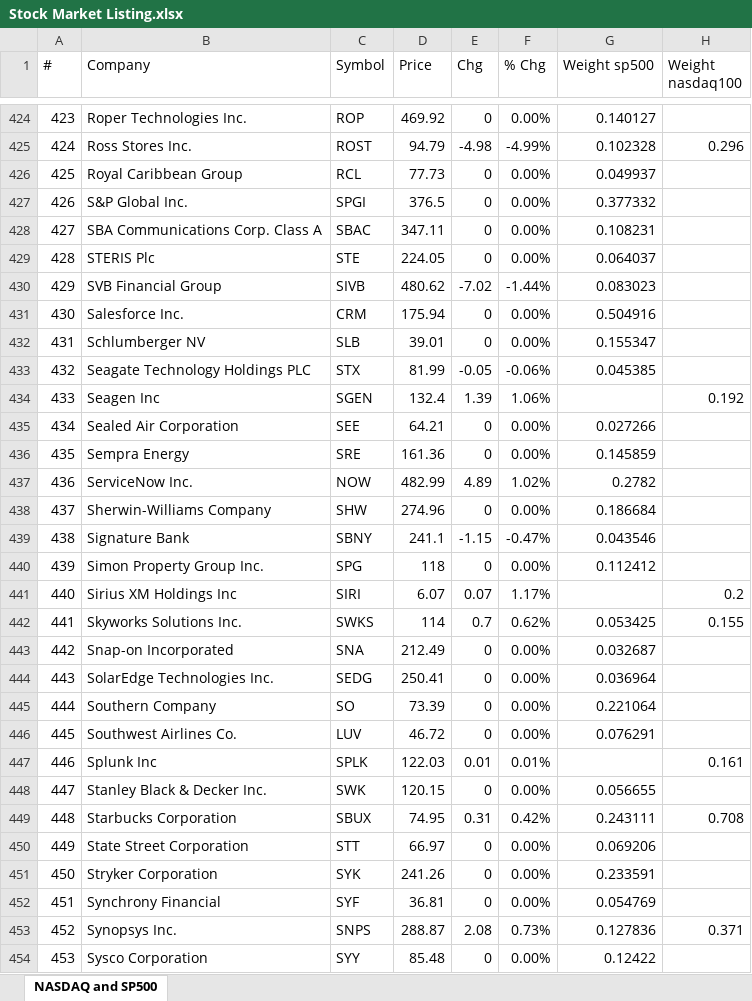
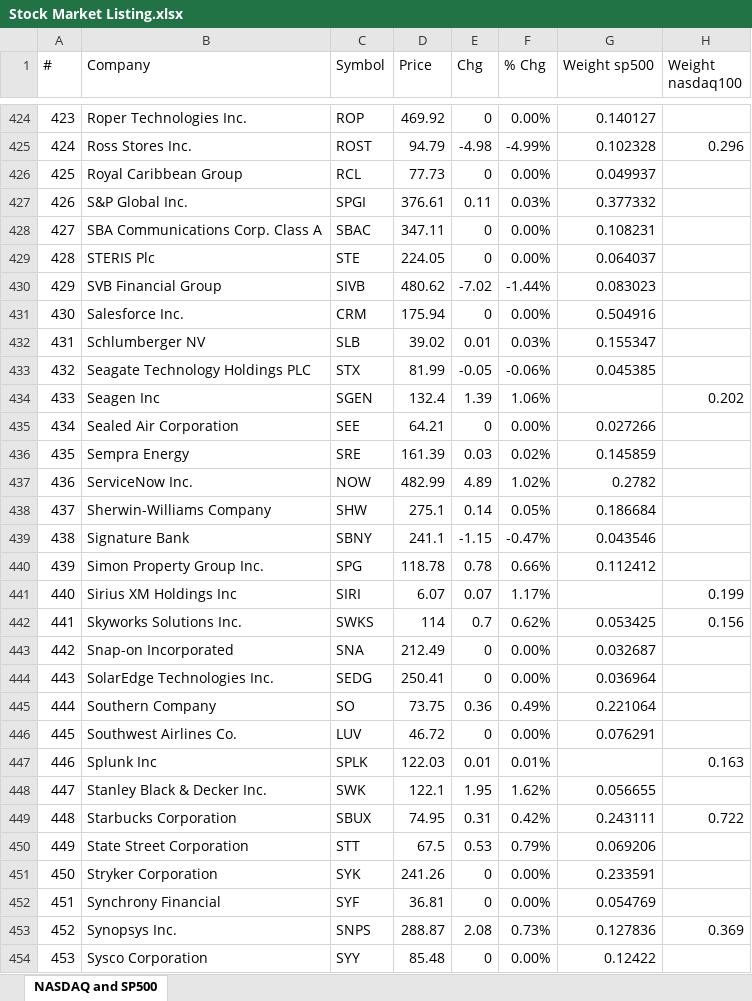
Before and after one commit to georgzurbonsen/georgzurbonsen.github.io, an Excel workbook: Images/Stock Market Listing.xlsx, sheet NASDAQ and SP500, drawn as a sheet; only a part is shown, gaps mark what is left out; values as stored, in another font and other column widths than the file's, no cell formats; the diff covers the shown part only; the diff names each change by its address in the sheet, - before the commit and + after, or states it on an @@ line.

```diff
--- a/Images/Stock Market Listing.xlsx (sheet NASDAQ and SP500)
+++ b/Images/Stock Market Listing.xlsx (sheet NASDAQ and SP500)
-D427 (Price): 376.5
+D427 (Price): 376.61
-E427 (Chg): 0
+E427 (Chg): 0.11
-F427 (% Chg): 0.00%
+F427 (% Chg): 0.03%
-D432 (Price): 39.01
+D432 (Price): 39.02
-E432 (Chg): 0
+E432 (Chg): 0.01
-F432 (% Chg): 0.00%
+F432 (% Chg): 0.03%
-H434 (Weight nasdaq100): 0.192
+H434 (Weight nasdaq100): 0.202
-D436 (Price): 161.36
+D436 (Price): 161.39
-E436 (Chg): 0
+E436 (Chg): 0.03
-F436 (% Chg): 0.00%
+F436 (% Chg): 0.02%
-D438 (Price): 274.96
+D438 (Price): 275.1
-E438 (Chg): 0
+E438 (Chg): 0.14
-F438 (% Chg): 0.00%
+F438 (% Chg): 0.05%
-D440 (Price): 118
+D440 (Price): 118.78
-E440 (Chg): 0
+E440 (Chg): 0.78
-F440 (% Chg): 0.00%
+F440 (% Chg): 0.66%
-H441 (Weight nasdaq100): 0.2
+H441 (Weight nasdaq100): 0.199
-H442 (Weight nasdaq100): 0.155
+H442 (Weight nasdaq100): 0.156
-D445 (Price): 73.39
+D445 (Price): 73.75
-E445 (Chg): 0
+E445 (Chg): 0.36
-F445 (% Chg): 0.00%
+F445 (% Chg): 0.49%
-H447 (Weight nasdaq100): 0.161
+H447 (Weight nasdaq100): 0.163
-D448 (Price): 120.15
+D448 (Price): 122.1
-E448 (Chg): 0
+E448 (Chg): 1.95
-F448 (% Chg): 0.00%
+F448 (% Chg): 1.62%
-H449 (Weight nasdaq100): 0.708
+H449 (Weight nasdaq100): 0.722
-D450 (Price): 66.97
+D450 (Price): 67.5
-E450 (Chg): 0
+E450 (Chg): 0.53
-F450 (% Chg): 0.00%
+F450 (% Chg): 0.79%
-H453 (Weight nasdaq100): 0.371
+H453 (Weight nasdaq100): 0.369
```
Also changed, not shown: 339 edited cells elsewhere in this sheet, cell formats, Images/Countries.xlsx, Images/New Soccer Club Membership List.xlsx, 9 other files.
